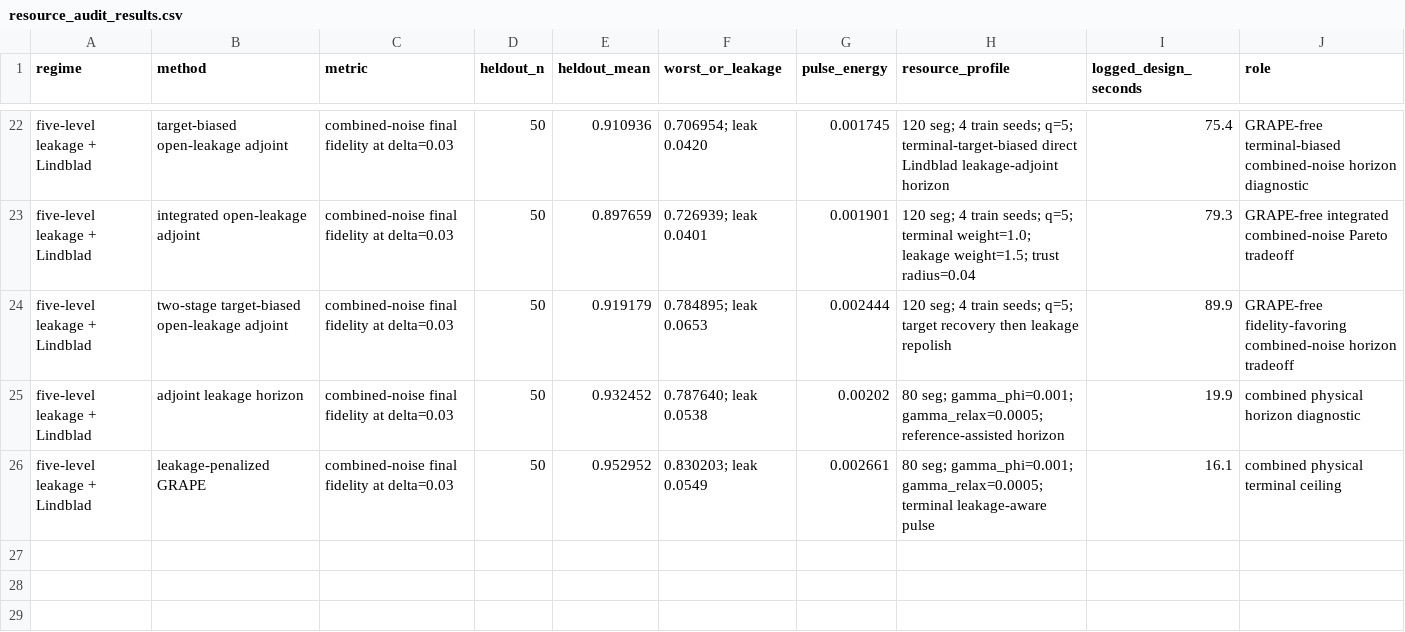
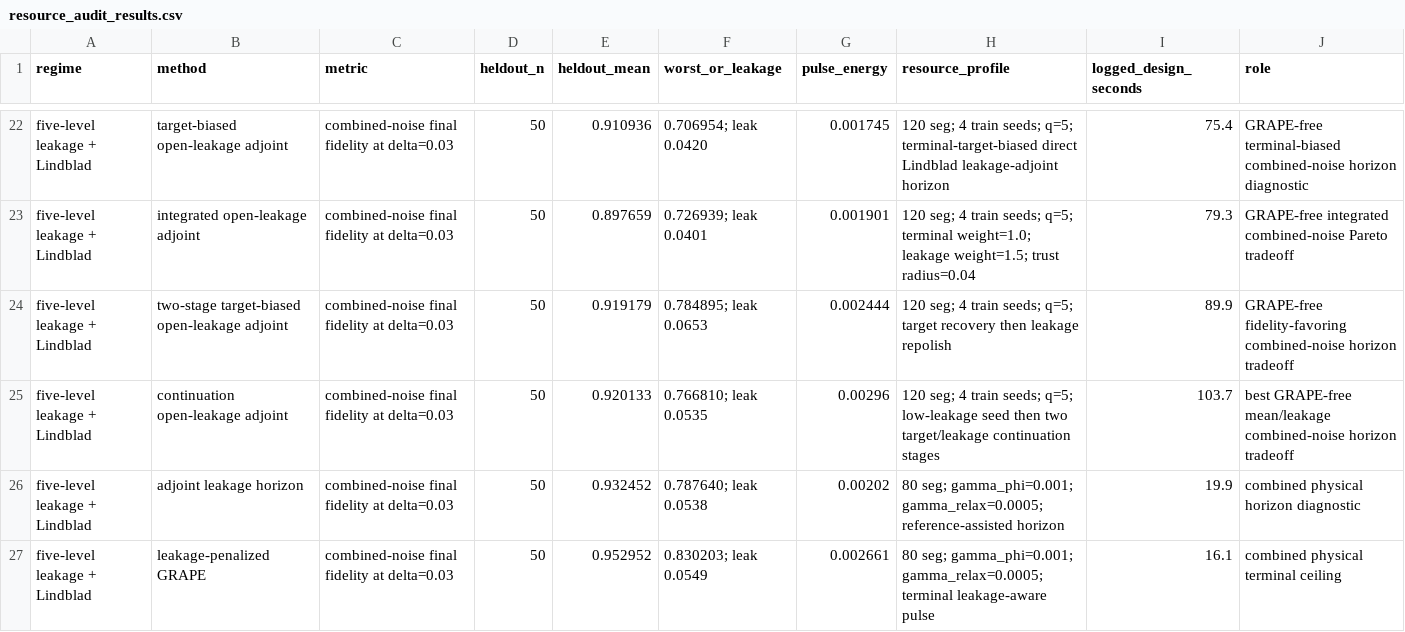
Before and after one commit to FelixY0ung/Robust-Quantum-State-Transfer-via-Disorder-Dressed-Lyapunov-Feedback, a CSV file: results/resource_audit_results.csv, drawn as a sheet; only a part is shown, gaps mark what is left out.

Commit message:
Add open-leakage continuation audit

```diff
--- a/results/resource_audit_results.csv
+++ b/results/resource_audit_results.csv
@@ -24,2 +24,3 @@ five-level leakage + Lindblad,integrated open-leakage adjoint,combined-noise fin
 five-level leakage + Lindblad,two-stage target-biased open-leakage adjoint,combined-noise final fidelity at delta=0.03,50,0.919179,0.784895; leak 0.0653,0.002444,120 seg; 4 train seeds; q=5; target recovery then leakage repolish,89.9,GRAPE-free fidelity-favoring combined-noise horizon tradeoff
+five-level leakage + Lindblad,continuation open-leakage adjoint,combined-noise final fidelity at delta=0.03,50,0.920133,0.766810; leak 0.0535,0.00296,120 seg; 4 train seeds; q=5; low-leakage seed then two target/leakage continuation stages,103.7,best GRAPE-free mean/leakage combined-noise horizon tradeoff
 five-level leakage + Lindblad,adjoint leakage horizon,combined-noise final fidelity at delta=0.03,50,0.932452,0.787640; leak 0.0538,0.00202,80 seg; gamma_phi=0.001; gamma_relax=0.0005; reference-assisted horizon,19.9,combined physical horizon diagnostic
```
Also changed, not shown: results/open_leakage_pareto_audit_results.csv, 15 other files.
